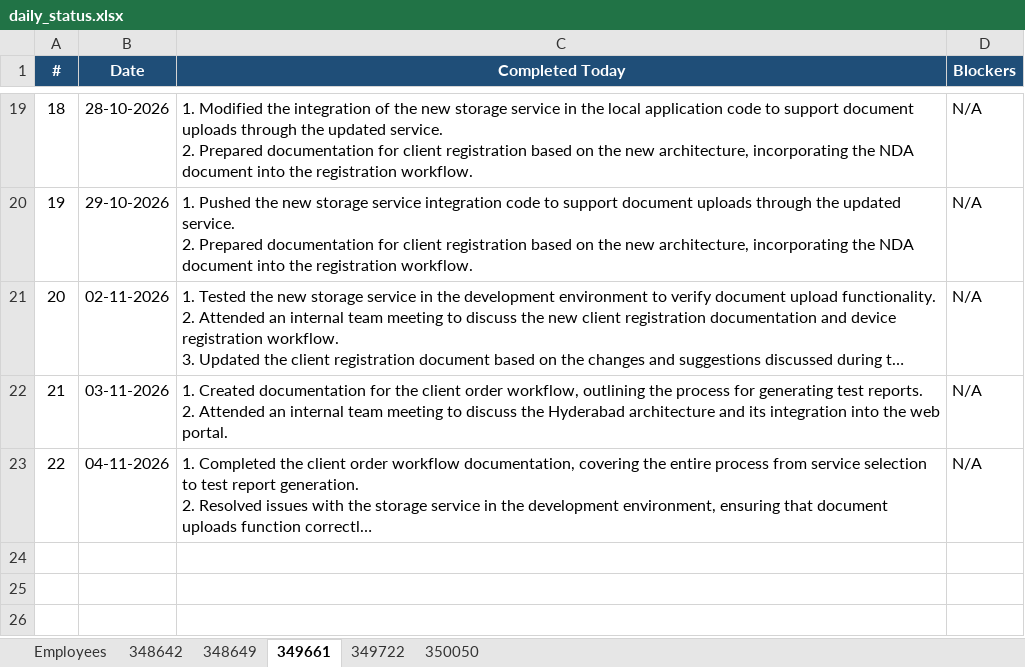
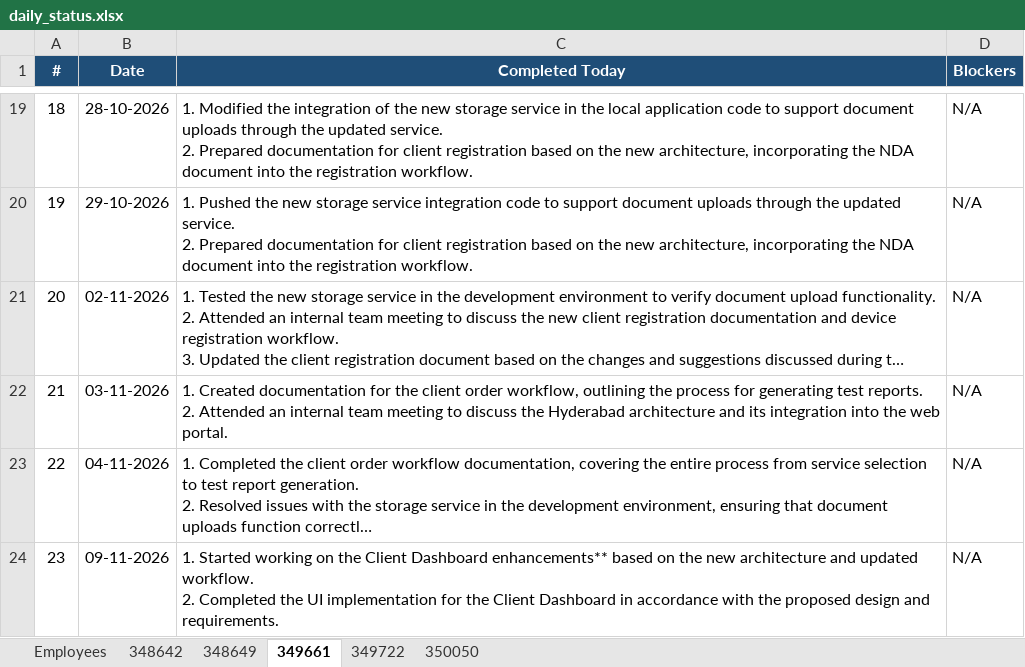
Before and after one commit to vishnumohan350050/webportal-daily-status, an Excel workbook: daily_status.xlsx, sheet 349661, drawn as a sheet; only a part is shown, gaps mark what is left out; long unchanged cells end in …; values as stored, in another font and other column widths than the file's, no borders; ↵ is a line break in a cell; the diff names each change by its address in the sheet, - before the commit and + after, or states it on an @@ line.

Commit message:
Daily status update (run 42812637521)

```diff
--- a/daily_status.xlsx (sheet 349661)
+++ b/daily_status.xlsx (sheet 349661)
+row 24: 23 | 09-11-2026 | 1. Started working on the Client Dashboard enhancements** based on the new architecture and updated workflow. ↵ 2. Completed the UI implementation for the Client Dashboard in accordance with the proposed design and requirements. | N/A
```
